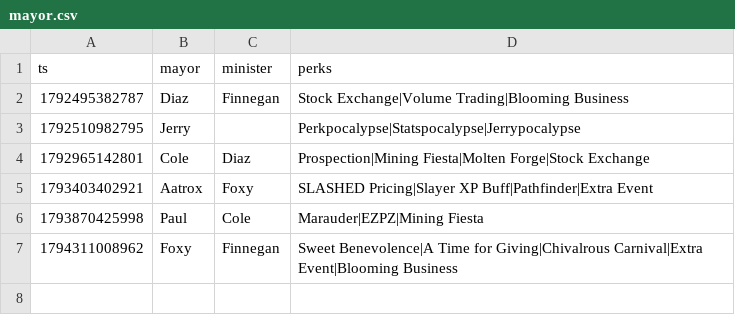
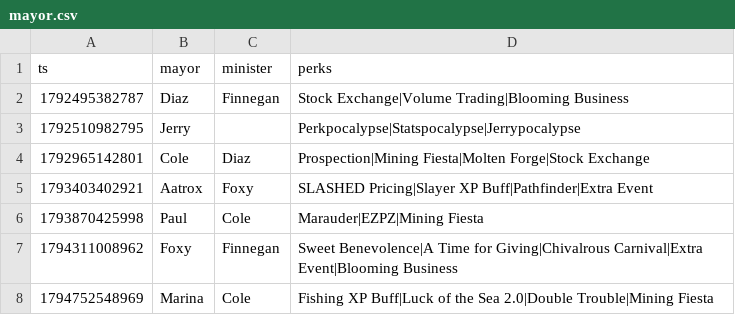
Before and after one commit to faibleds-del/bazaar-ml, a CSV file: data/mayor.csv, drawn as a sheet.

```diff
--- a/data/mayor.csv
+++ b/data/mayor.csv
@@ -7 +7,2 @@ ts,mayor,minister,perks
 1794311008962,Foxy,Finnegan,Sweet Benevolence|A Time for Giving|Chivalrous Carnival|Extra Event|Blooming Business
+1794752548969,Marina,Cole,Fishing XP Buff|Luck of the Sea 2.0|Double Trouble|Mining Fiesta
```
Also changed, not shown: 1 other file.
